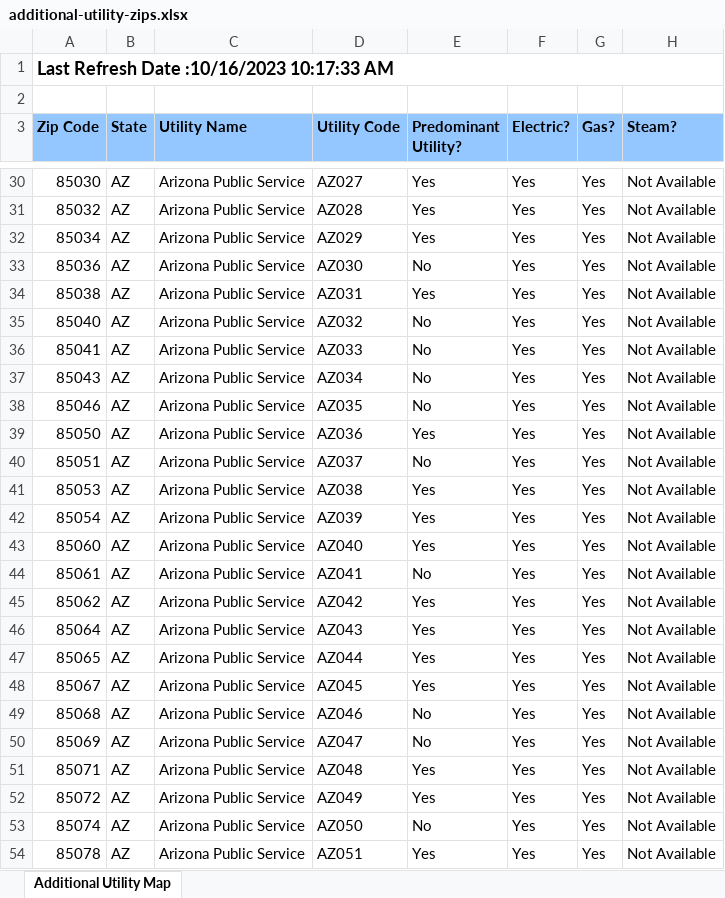
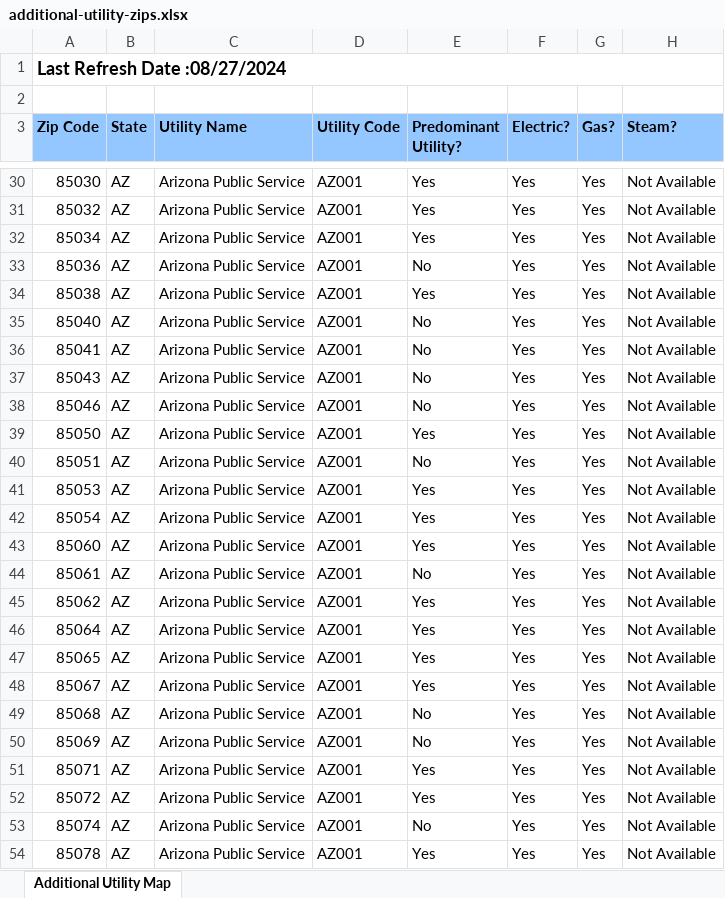
Before and after one commit to rewiringamerica/api.rewiringamerica.org, an Excel workbook: scripts/lib/additional-utility-zips.xlsx, sheet Additional Utility Map, drawn as a sheet; only a part is shown, gaps mark what is left out; values as stored, in another font and other column widths than the file's, no borders; charts and pictures not drawn; the diff covers the shown part only; the diff names each change by its address in the sheet, - before the commit and + after, or states it on an @@ line.

Commit message:
Update custom utility ID

```diff
--- a/scripts/lib/additional-utility-zips.xlsx (sheet Additional Utility Map)
+++ b/scripts/lib/additional-utility-zips.xlsx (sheet Additional Utility Map)
-A1 (Zip Code): Last Refresh Date :10/16/2023 10:17:33 AM
+A1 (Zip Code): Last Refresh Date :08/27/2024
-D30 (Utility Code): AZ027
+D30 (Utility Code): AZ001
-D31 (Utility Code): AZ028
+D31 (Utility Code): AZ001
-D32 (Utility Code): AZ029
+D32 (Utility Code): AZ001
-D33 (Utility Code): AZ030
+D33 (Utility Code): AZ001
-D34 (Utility Code): AZ031
+D34 (Utility Code): AZ001
-D35 (Utility Code): AZ032
+D35 (Utility Code): AZ001
-D36 (Utility Code): AZ033
+D36 (Utility Code): AZ001
-D37 (Utility Code): AZ034
+D37 (Utility Code): AZ001
-D38 (Utility Code): AZ035
+D38 (Utility Code): AZ001
-D39 (Utility Code): AZ036
+D39 (Utility Code): AZ001
-D40 (Utility Code): AZ037
+D40 (Utility Code): AZ001
-D41 (Utility Code): AZ038
+D41 (Utility Code): AZ001
-D42 (Utility Code): AZ039
+D42 (Utility Code): AZ001
-D43 (Utility Code): AZ040
+D43 (Utility Code): AZ001
-D44 (Utility Code): AZ041
+D44 (Utility Code): AZ001
-D45 (Utility Code): AZ042
+D45 (Utility Code): AZ001
-D46 (Utility Code): AZ043
+D46 (Utility Code): AZ001
-D47 (Utility Code): AZ044
+D47 (Utility Code): AZ001
-D48 (Utility Code): AZ045
+D48 (Utility Code): AZ001
-D49 (Utility Code): AZ046
+D49 (Utility Code): AZ001
-D50 (Utility Code): AZ047
+D50 (Utility Code): AZ001
-D51 (Utility Code): AZ048
+D51 (Utility Code): AZ001
-D52 (Utility Code): AZ049
+D52 (Utility Code): AZ001
-D53 (Utility Code): AZ050
+D53 (Utility Code): AZ001
-D54 (Utility Code): AZ051
+D54 (Utility Code): AZ001
```
Also changed, not shown: 236 edited cells elsewhere in this sheet.
